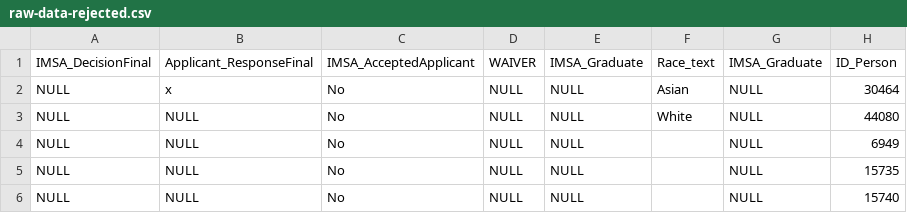
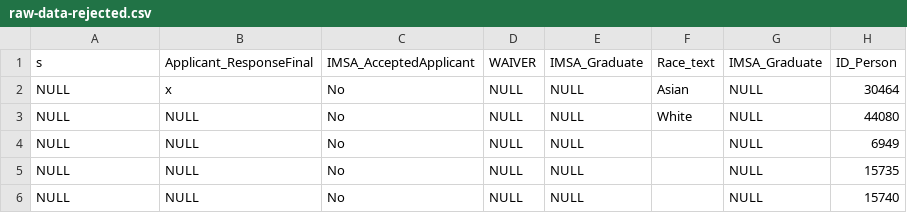
Before and after one commit to bencooper222/imsa-admission-data, a CSV file: usable-datasets/all-fields-rejects-included/raw-data-rejected.csv, drawn as a sheet; only a part is shown; the diff names each change by its address in the sheet, - before the commit and + after, or states it on an @@ line.

Commit message:
new commit

```diff
--- a/usable-datasets/all-fields-rejects-included/raw-data-rejected.csv
+++ b/usable-datasets/all-fields-rejects-included/raw-data-rejected.csv
-A1: IMSA_DecisionFinal
+A1: s
```
